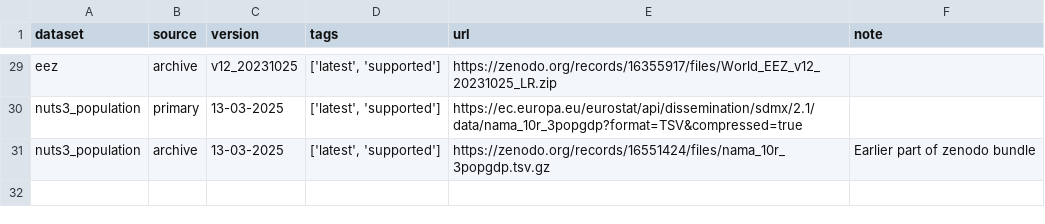
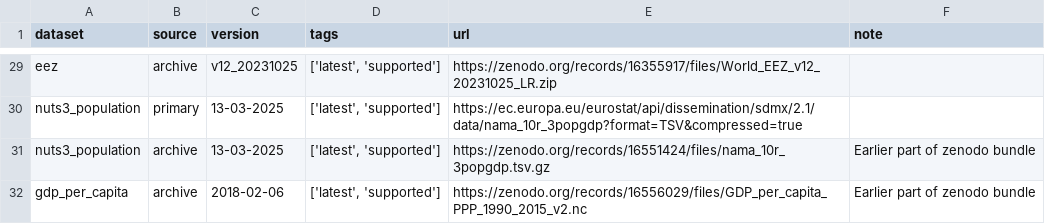
Before and after one commit to open-energy-transition/pypsa-eur, a CSV file: data/versions.csv, drawn as a sheet; only a part is shown, gaps mark what is left out; the diff names each change by its address in the sheet, - before the commit and + after, or states it on an @@ line.

```diff
--- a/data/versions.csv
+++ b/data/versions.csv
+row 32: gdp_per_capita | archive | 2018-02-06 | ['latest', 'supported'] | https://zenodo.org/records/16556029/files/GDP_per_capita_PPP_1990_2015_v2.nc | Earlier part of zenodo bundle
```
Also changed, not shown: doc/data_inventory.csv, 3 other files.
